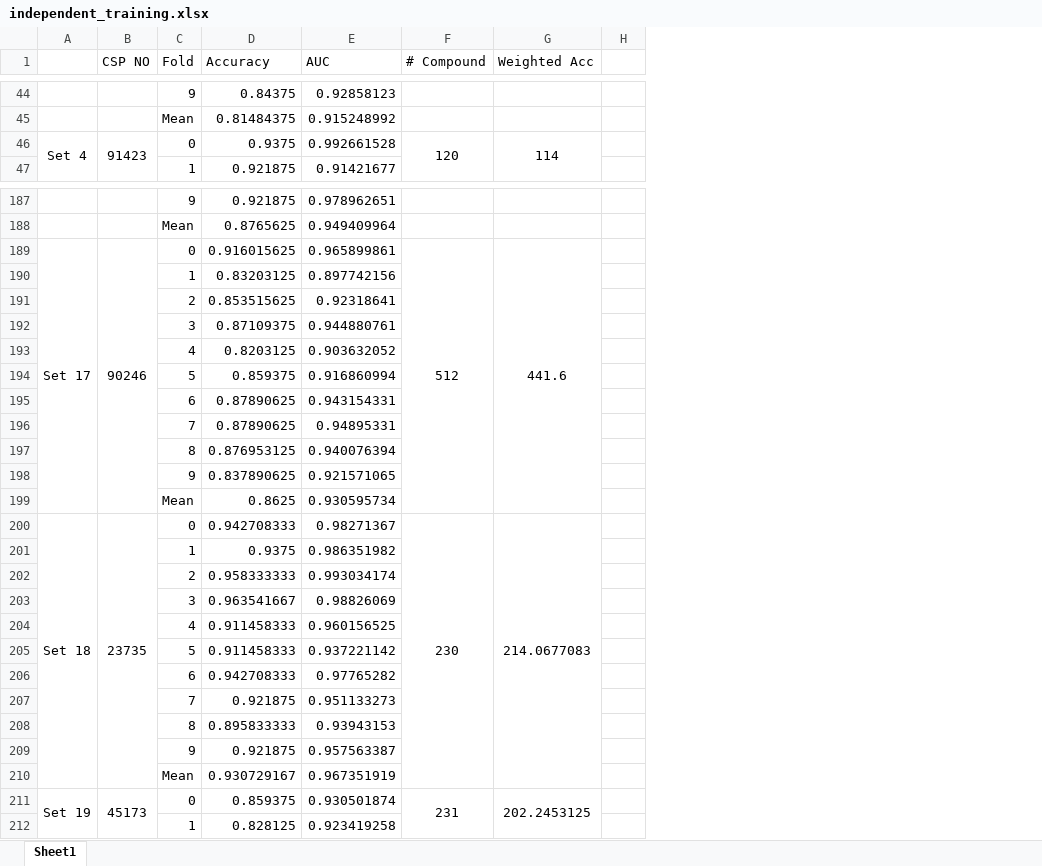
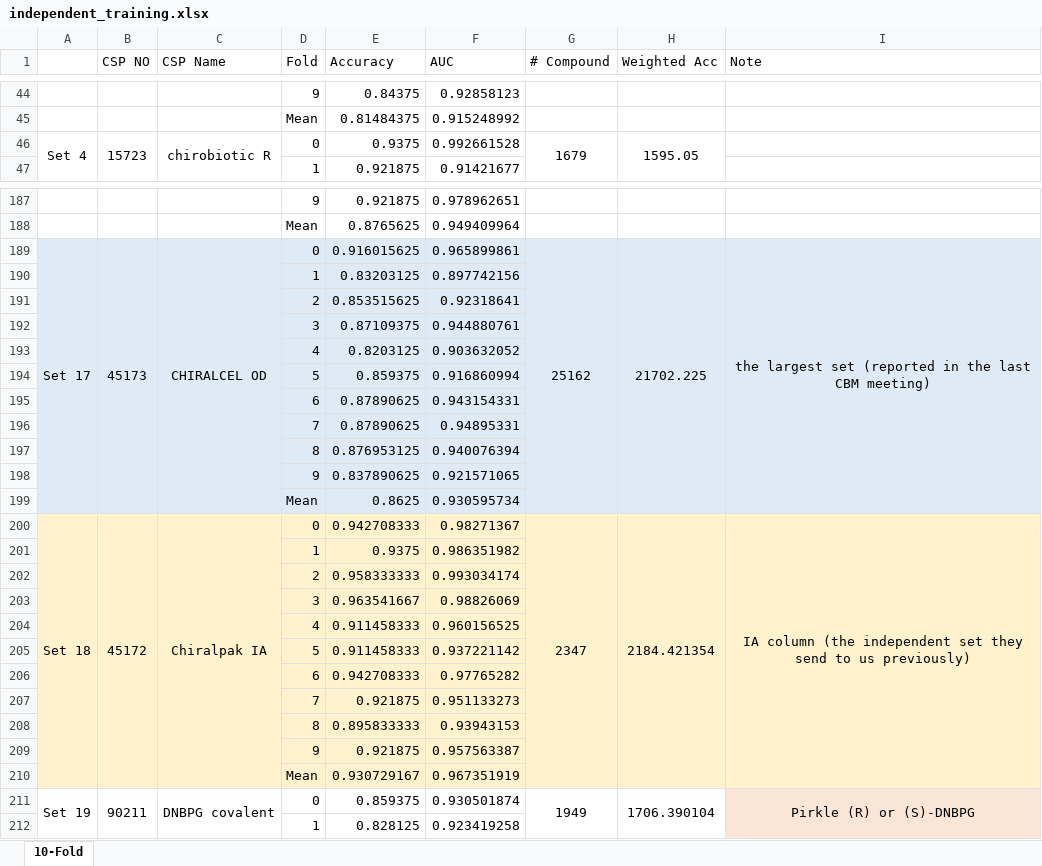
Before and after one commit to JosieHong/3DMolCSP, an Excel workbook: results/independent_training.xlsx, sheet 10-Fold, drawn as a sheet; only a part is shown, gaps mark what is left out; values as stored, in another font and other column widths than the file's, no borders; removed rows and columns are numbered as before the commit, all else as after; the diff covers the shown part only; the diff names each change by its address in the sheet, - before the commit and + after, or states it on an @@ line.

```diff
--- a/results/independent_training.xlsx (sheet 10-Fold)
+++ b/results/independent_training.xlsx (sheet 10-Fold)
-sheet tab: Sheet1
+sheet tab: 10-Fold
+column C (CSP Name), row 46: chirobiotic R; rows 189-211: CHIRALCEL OD |  |  |  |  |  |  |  |  |  |  | Chiralpak IA |  |  |  |  |  |  |  |  |  |  | DNBPG covalent
-column H, empty
+column I (Note), rows 189-211: the largest set (reported in the last CBM meeting) |  |  |  |  |  |  |  |  |  |  | IA column (the independent set they send to us previously) |  |  |  |  |  |  |  |  |  |  | Pirkle (R) or (S)-DNBPG
-B46 (CSP NO): 91423
+B46 (CSP NO): 15723
-G46 (# Compound): 120
+G46 (# Compound): 1679
-H46 (Weighted Acc): 114
+H46 (Weighted Acc): 1595.05
-A189:B199 fill: none
+A189:B199 fill: #DEEBF7
-B189 (CSP NO): 90246
+B189 (CSP NO): 45173
-D189:H199 fill: none
+D189:H199 fill: #DEEBF7
-G189 (# Compound): 512
+G189 (# Compound): 25162
-H189 (Weighted Acc): 441.6
+H189 (Weighted Acc): 21702.225
-A200:B210 fill: none
+A200:B210 fill: #FFF2CC
-B200 (CSP NO): 23735
+B200 (CSP NO): 45172
-D200:H210 fill: none
+D200:H210 fill: #FFF2CC
-G200 (# Compound): 230
+G200 (# Compound): 2347
-H200 (Weighted Acc): 214.0677083
+H200 (Weighted Acc): 2184.421354
-B211 (CSP NO): 45173
+B211 (CSP NO): 90211
-G211 (# Compound): 231
+G211 (# Compound): 1949
-H211 (Weighted Acc): 202.2453125
+H211 (Weighted Acc): 1706.390104
```
Also changed, not shown: 1 added row, 1 removed row, 49 edited cells and cell formats elsewhere in this sheet, 15 other files.
